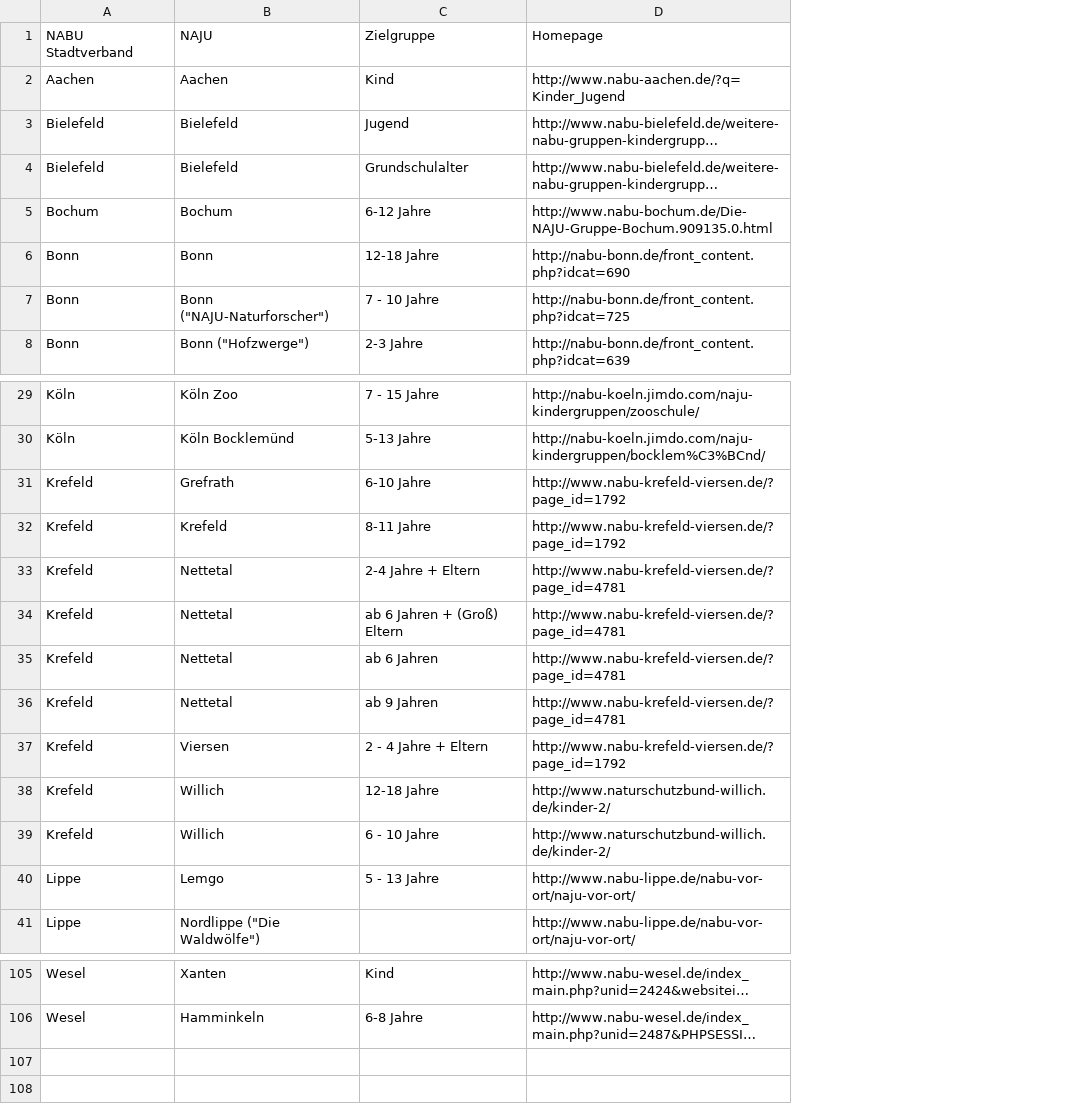
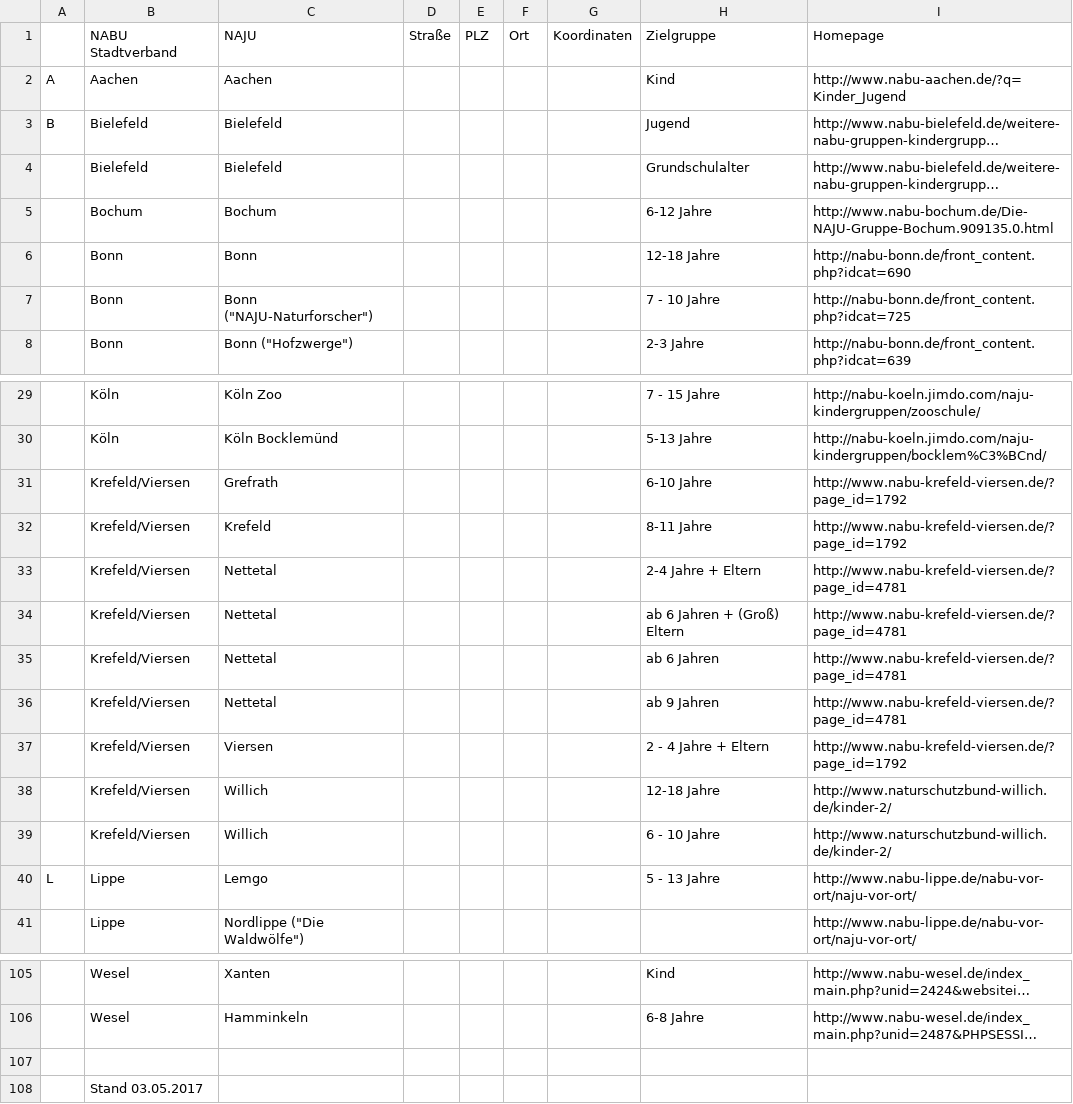
Before and after one commit to Intevation/naju, a CSV file: data/Kindergruppen_Daten Website_05-2017.csv, drawn as a sheet; only a part is shown, gaps mark what is left out; long unchanged cells end in …; addresses are those after the commit; the diff names each change by its address in the sheet, - before the commit and + after, or states it on an @@ line.

Commit message:
New data delivery.

```diff
--- a/data/Kindergruppen_Daten Website_05-2017.csv
+++ b/data/Kindergruppen_Daten Website_05-2017.csv
+column A, rows 2-3: A | B; row 40: L
+column D, row 1: Straße
+column E, row 1: PLZ
+column F, row 1: Ort
+column G, row 1: Koordinaten
-B31:B39: Krefeld
+B31:B39: Krefeld/Viersen
+row 107: (empty)
+row 108:  | Stand 03.05.2017
```
